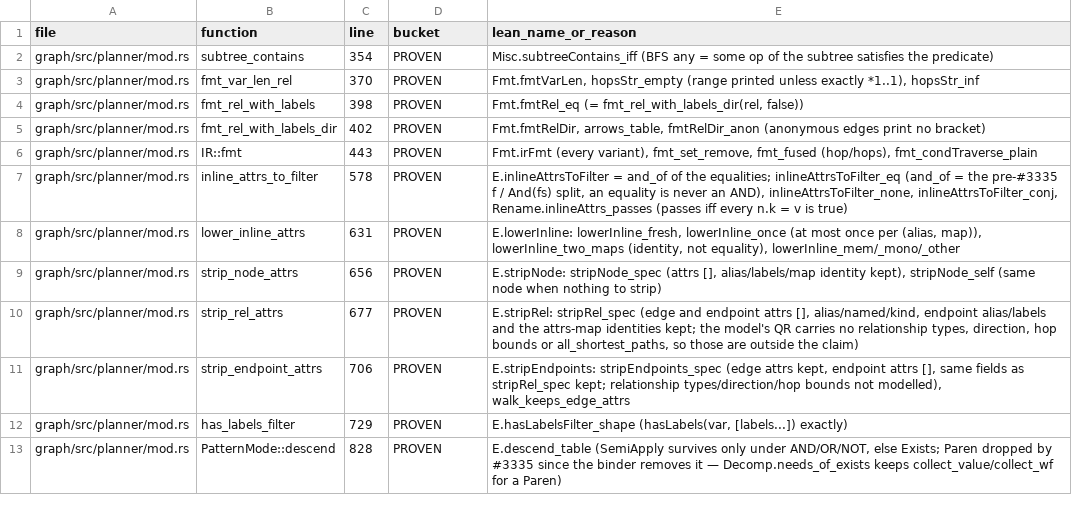
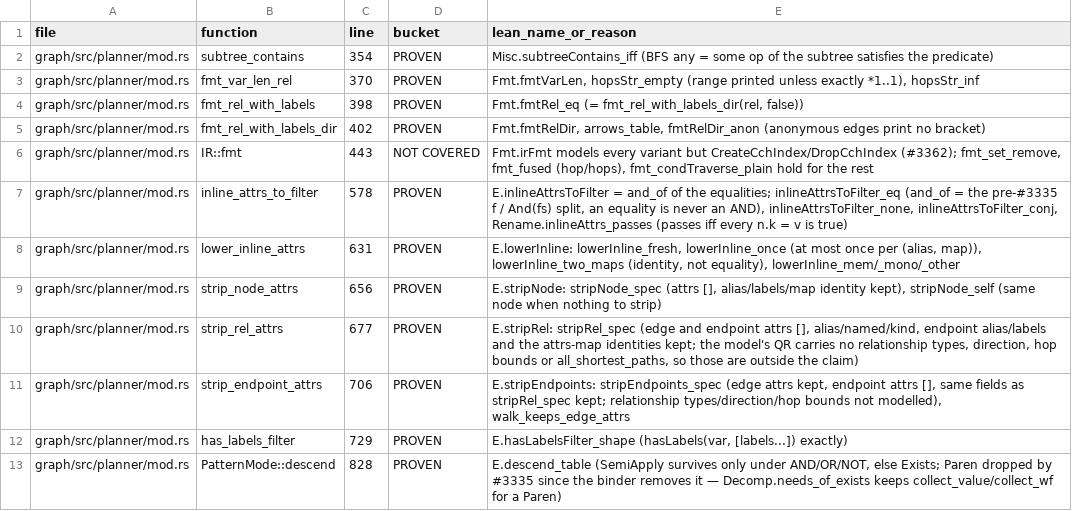
Before and after one commit to FalkorDB/FalkorDB, a TSV file: proofs/planner_build/COVERAGE.tsv, drawn as a sheet; only a part is shown.

```diff
--- a/proofs/planner_build/COVERAGE.tsv
+++ b/proofs/planner_build/COVERAGE.tsv
@@ -5,3 +5,3 @@ graph/src/planner/mod.rs	fmt_rel_with_labels	398	PROVEN	Fmt.fmtRel_eq (= fmt_rel
 graph/src/planner/mod.rs	fmt_rel_with_labels_dir	402	PROVEN	Fmt.fmtRelDir, arrows_table, fmtRelDir_anon (anonymous edges print no bracket)
-graph/src/planner/mod.rs	IR::fmt	443	PROVEN	Fmt.irFmt (every variant), fmt_set_remove, fmt_fused (hop/hops), fmt_condTraverse_plain
+graph/src/planner/mod.rs	IR::fmt	443	NOT COVERED	Fmt.irFmt models every variant but CreateCchIndex/DropCchIndex (#3362); fmt_set_remove, fmt_fused (hop/hops), fmt_condTraverse_plain hold for the rest
 graph/src/planner/mod.rs	inline_attrs_to_filter	578	PROVEN	E.inlineAttrsToFilter = and_of of the equalities; inlineAttrsToFilter_eq (and_of = the pre-#3335 f / And(fs) split, an equality is never an AND), inlineAttrsToFilter_none, inlineAttrsToFilter_conj, Rename.inlineAttrs_passes (passes iff every n.k = v is true)
```
